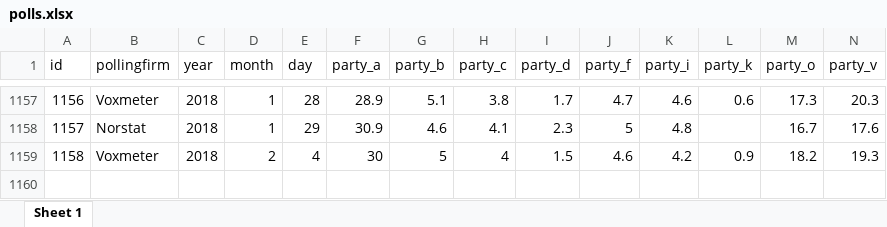
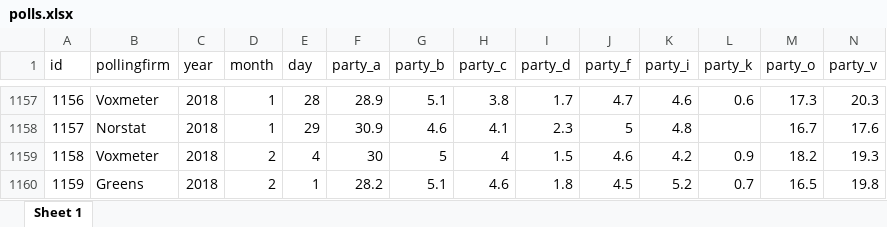
Before and after one commit to erikgahner/polls, an Excel workbook: polls.xlsx, sheet Sheet 1, drawn as a sheet; only a part is shown, gaps mark what is left out; values as stored, in another font and other column widths than the file's, no borders; rows hold the shown columns only; the diff names each change by its address in the sheet, - before the commit and + after, or states it on an @@ line.

Commit message:
tilføj Greens (1.2)

```diff
--- a/polls.xlsx (sheet Sheet 1)
+++ b/polls.xlsx (sheet Sheet 1)
+row 1160: 1159 | Greens | 2018 | 2 | 1 | 28.2 | 5.1 | 4.6 | 1.8 | 4.5 | 5.2 | 0.7 | 16.5 | 19.8
```
Also changed, not shown: 14 other files.
